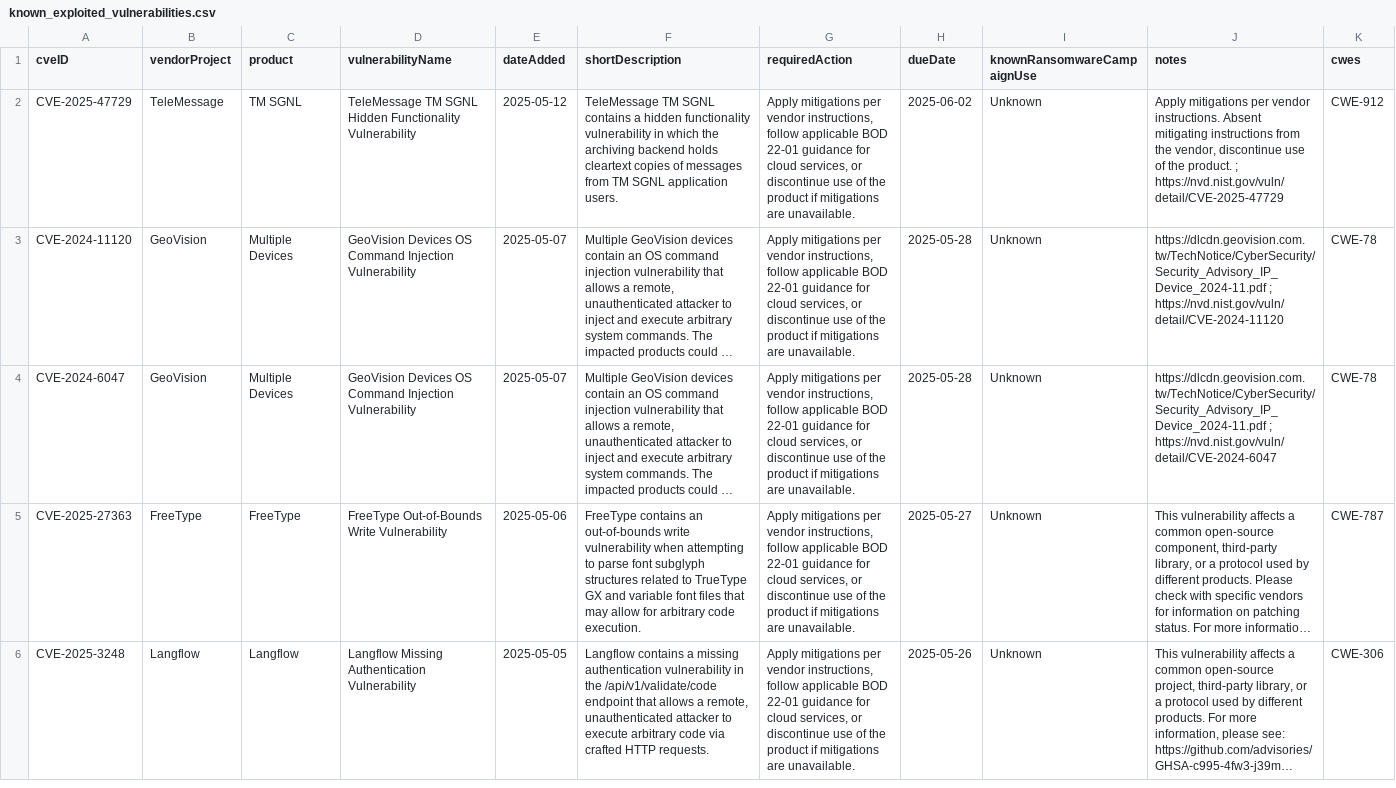
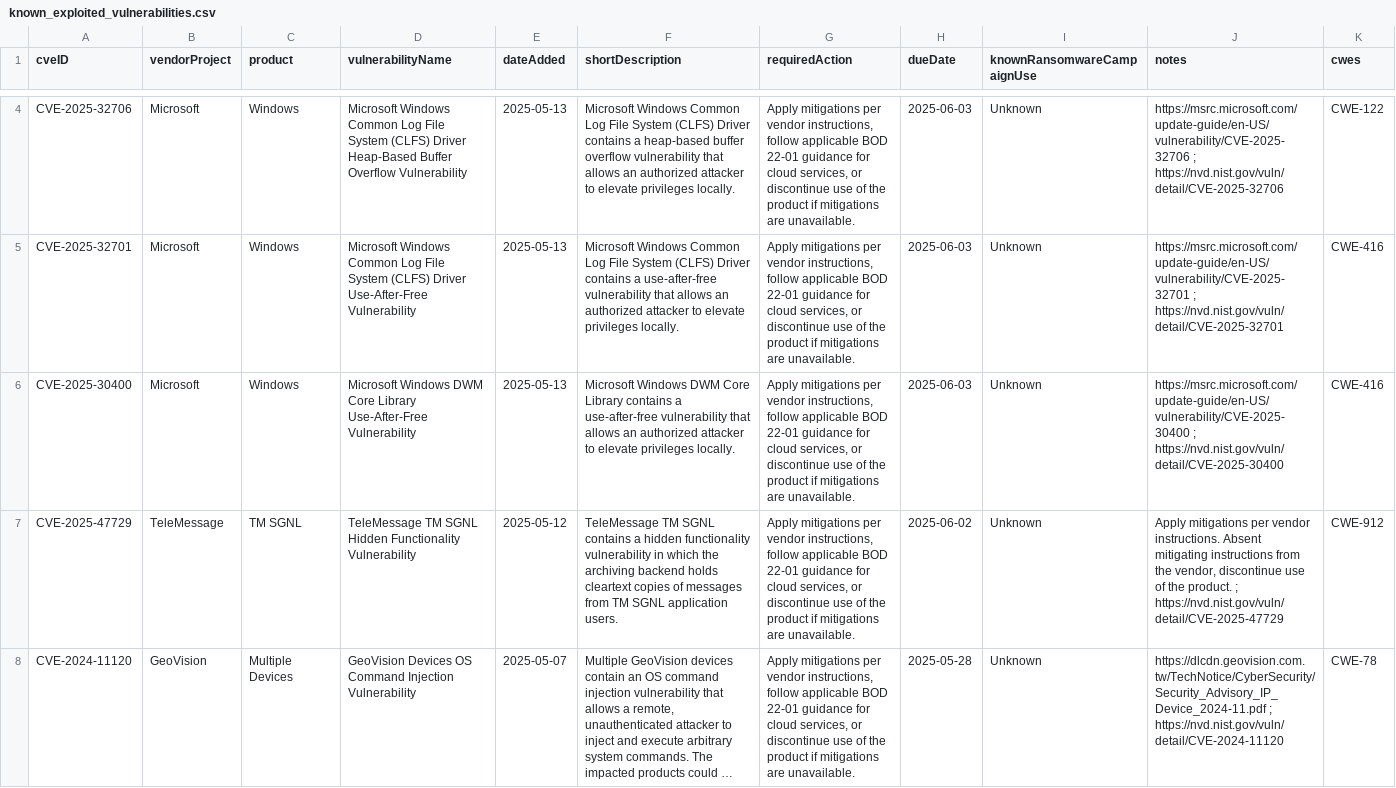
Before and after one commit to cisagov/kev-data, a CSV file: known_exploited_vulnerabilities.csv, drawn as a sheet; only a part is shown, gaps mark what is left out; the shorter side is filled out with more unchanged rows; long unchanged cells end in …; the diff covers the shown part only; the diff names each change by its address in the sheet, - before the commit and + after, or states it on an @@ line.

```diff
--- a/known_exploited_vulnerabilities.csv
+++ b/known_exploited_vulnerabilities.csv
+row 4: CVE-2025-32706 | Microsoft | Windows | Microsoft Windows Common Log File System (CLFS) Driver Heap-Based Buffer Overflow Vulnerability | 2025-05-13 | Microsoft Windows Common Log File System (CLFS) Driver contains a heap-based buffer overflow vulnerability that allows an authorized attacker to elevate privileges locally. | Apply mitigations per vendor instructions, follow applicable BOD 22-01 guidance for cloud services, or discontinue use of the product if mitigations are unavailable. | 2025-06-03 | Unknown | https://msrc.microsoft.com/update-guide/en-US/vulnerability/CVE-2025-32706 ; https://nvd.nist.gov/vuln/detail/CVE-2025-32706 | CWE-122
+row 5: CVE-2025-32701 | Microsoft | Windows | Microsoft Windows Common Log File System (CLFS) Driver Use-After-Free Vulnerability | 2025-05-13 | Microsoft Windows Common Log File System (CLFS) Driver contains a use-after-free vulnerability that allows an authorized attacker to elevate privileges locally. | Apply mitigations per vendor instructions, follow applicable BOD 22-01 guidance for cloud services, or discontinue use of the product if mitigations are unavailable. | 2025-06-03 | Unknown | https://msrc.microsoft.com/update-guide/en-US/vulnerability/CVE-2025-32701 ; https://nvd.nist.gov/vuln/detail/CVE-2025-32701 | CWE-416
+row 6: CVE-2025-30400 | Microsoft | Windows | Microsoft Windows DWM Core Library Use-After-Free Vulnerability | 2025-05-13 | Microsoft Windows DWM Core Library contains a use-after-free vulnerability that allows an authorized attacker to elevate privileges locally. | Apply mitigations per vendor instructions, follow applicable BOD 22-01 guidance for cloud services, or discontinue use of the product if mitigations are unavailable. | 2025-06-03 | Unknown | https://msrc.microsoft.com/update-guide/en-US/vulnerability/CVE-2025-30400 ; https://nvd.nist.gov/vuln/detail/CVE-2025-30400 | CWE-416
```
Also changed, not shown: 2 added rows and 3 edited cells elsewhere in this file, 1 other file.
